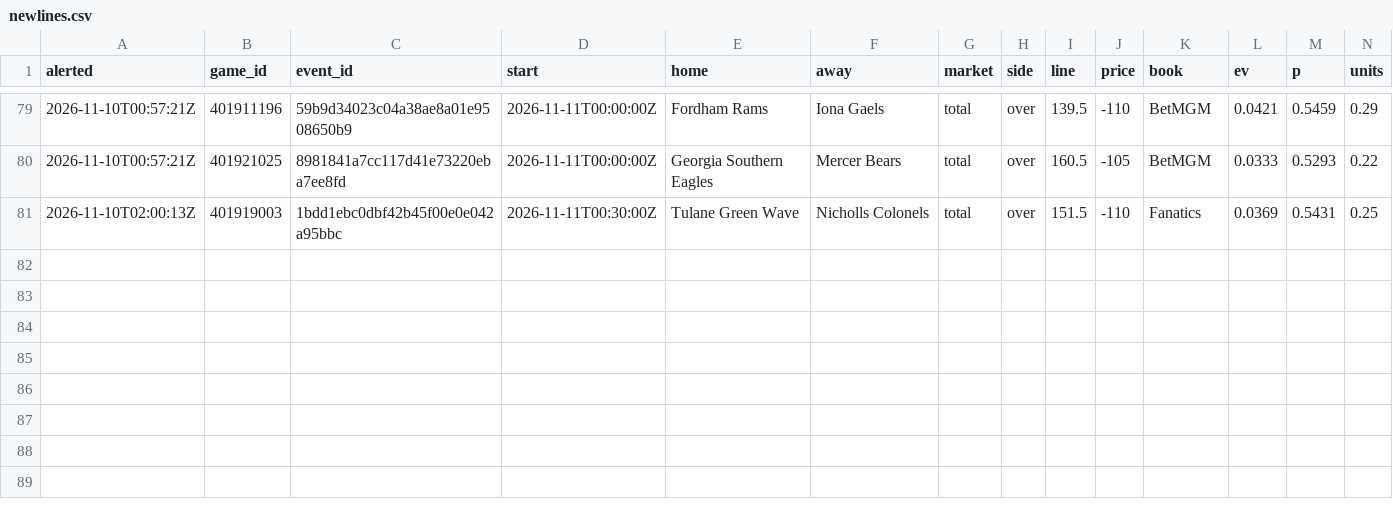
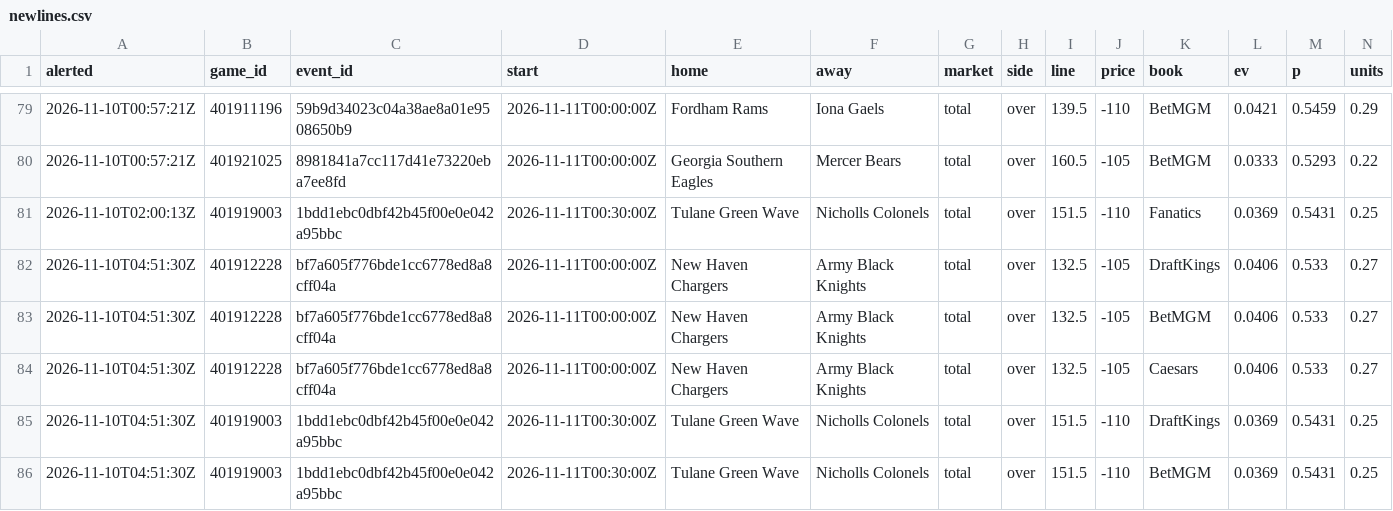
Before and after one commit to psturo77/cbb-data, a CSV file: steam/newlines.csv, drawn as a sheet; only a part is shown, gaps mark what is left out; rows hold the shown columns only; the diff names each change by its address in the sheet, - before the commit and + after, or states it on an @@ line.

```diff
--- a/steam/newlines.csv
+++ b/steam/newlines.csv
+row 82: 2026-11-10T04:51:30Z | 401912228 | bf7a605f776bde1cc6778ed8a8cff04a | 2026-11-11T00:00:00Z | New Haven Chargers | Army Black Knights | total | over | 132.5 | -105 | DraftKings | 0.0406 | 0.533 | 0.27
+row 83: 2026-11-10T04:51:30Z | 401912228 | bf7a605f776bde1cc6778ed8a8cff04a | 2026-11-11T00:00:00Z | New Haven Chargers | Army Black Knights | total | over | 132.5 | -105 | BetMGM | 0.0406 | 0.533 | 0.27
+row 84: 2026-11-10T04:51:30Z | 401912228 | bf7a605f776bde1cc6778ed8a8cff04a | 2026-11-11T00:00:00Z | New Haven Chargers | Army Black Knights | total | over | 132.5 | -105 | Caesars | 0.0406 | 0.533 | 0.27
+row 85: 2026-11-10T04:51:30Z | 401919003 | 1bdd1ebc0dbf42b45f00e0e042a95bbc | 2026-11-11T00:30:00Z | Tulane Green Wave | Nicholls Colonels | total | over | 151.5 | -110 | DraftKings | 0.0369 | 0.5431 | 0.25
+row 86: 2026-11-10T04:51:30Z | 401919003 | 1bdd1ebc0dbf42b45f00e0e042a95bbc | 2026-11-11T00:30:00Z | Tulane Green Wave | Nicholls Colonels | total | over | 151.5 | -110 | BetMGM | 0.0369 | 0.5431 | 0.25
```
